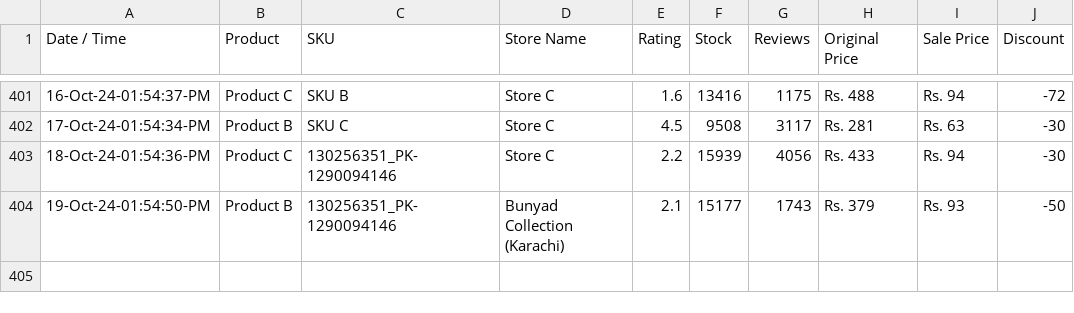
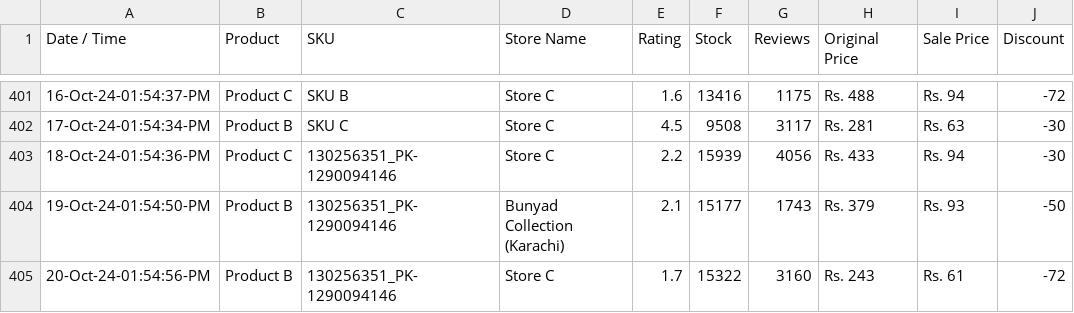
Before and after one commit to shafqatjan/url2image, a CSV file: data.csv, drawn as a sheet; only a part is shown, gaps mark what is left out; the diff names each change by its address in the sheet, - before the commit and + after, or states it on an @@ line.

Commit message:
20-Oct-24-01:54:56:PM

```diff
--- a/data.csv
+++ b/data.csv
+row 405: 20-Oct-24-01:54:56-PM | Product B | 130256351_PK-1290094146 | Store C | 1.7 | 15322 | 3160 | Rs. 243 | Rs. 61 | -72
```
